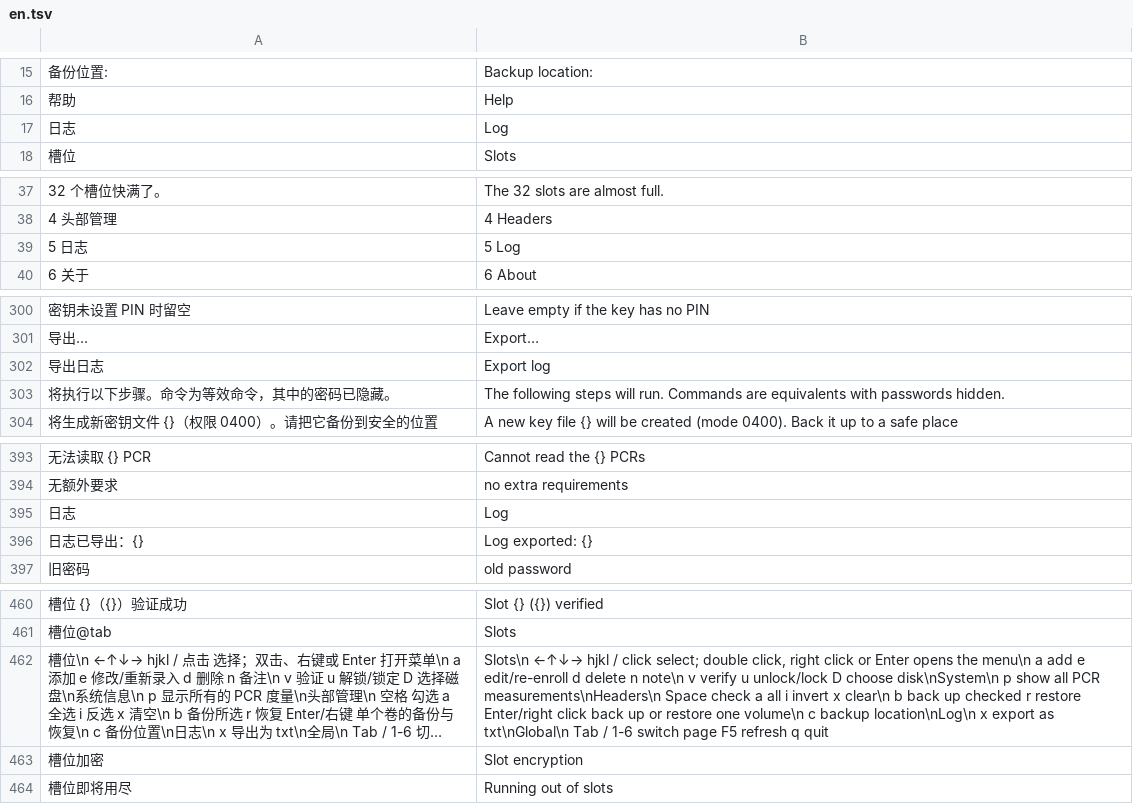
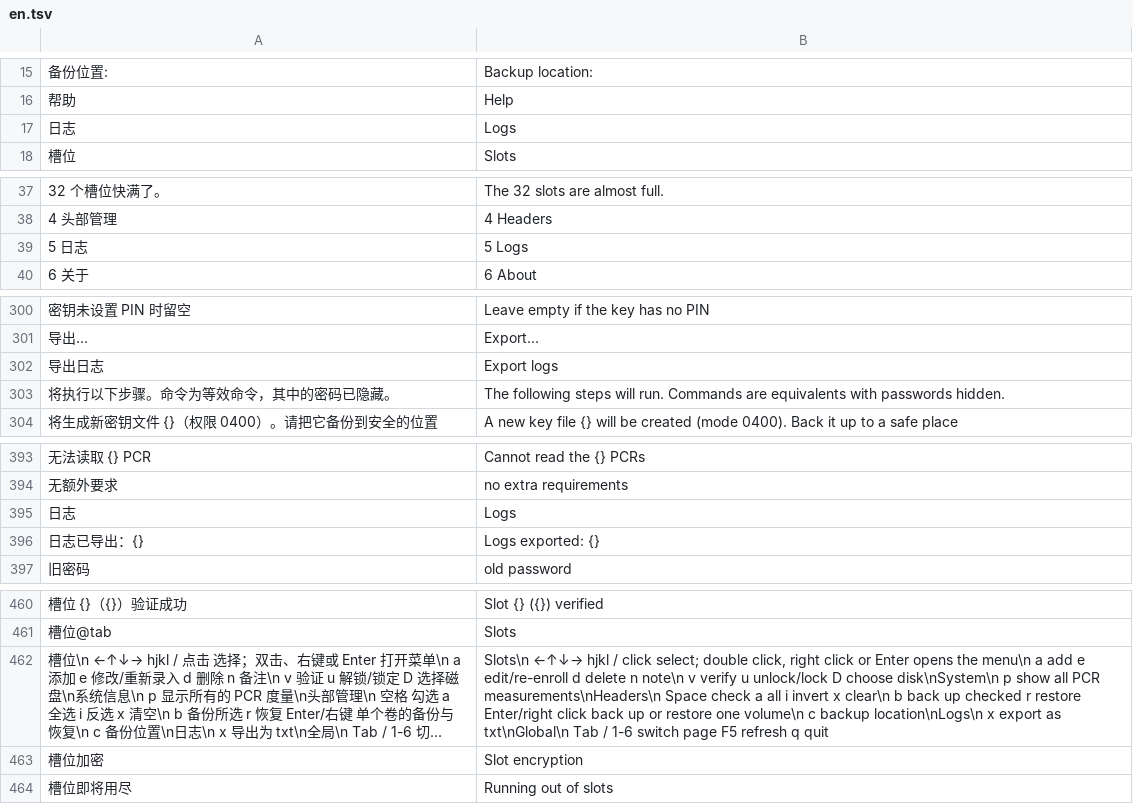
Before and after one commit to Fosvcat/Luks-Assistant, a TSV file: i18n/en.tsv, drawn as a sheet; only a part is shown, gaps mark what is left out; long unchanged cells end in …; the diff covers the shown part only; the diff names each change by its address in the sheet, - before the commit and + after, or states it on an @@ line.

Commit message:
Update en.tsv

```diff
--- a/i18n/en.tsv
+++ b/i18n/en.tsv
-B17: Log
+B17: Logs
-B39: 5 Log
+B39: 5 Logs
-B302: Export log
+B302: Export logs
-B395: Log
+B395: Logs
-B396: Log exported: {}
+B396: Logs exported: {}
-B462: …c backup location\nLog\n x export…
+B462: …c backup location\nLogs\n x export…
```
Also changed, not shown: 1 edited cell elsewhere in this file.
